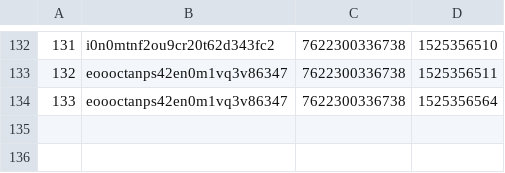
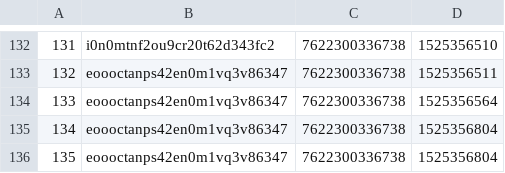
Before and after one commit to evpxregu/agiledevelopmentprocess, a CSV file: App/log.csv, drawn as a sheet; only a part is shown, gaps mark what is left out; the diff names each change by its address in the sheet, - before the commit and + after, or states it on an @@ line.

```diff
--- a/App/log.csv
+++ b/App/log.csv
+row 135: 134 | eoooctanps42en0m1vq3v86347 | 7622300336738 | 1525356804
+row 136: 135 | eoooctanps42en0m1vq3v86347 | 7622300336738 | 1525356804
```
Also changed, not shown: 1 other file.
